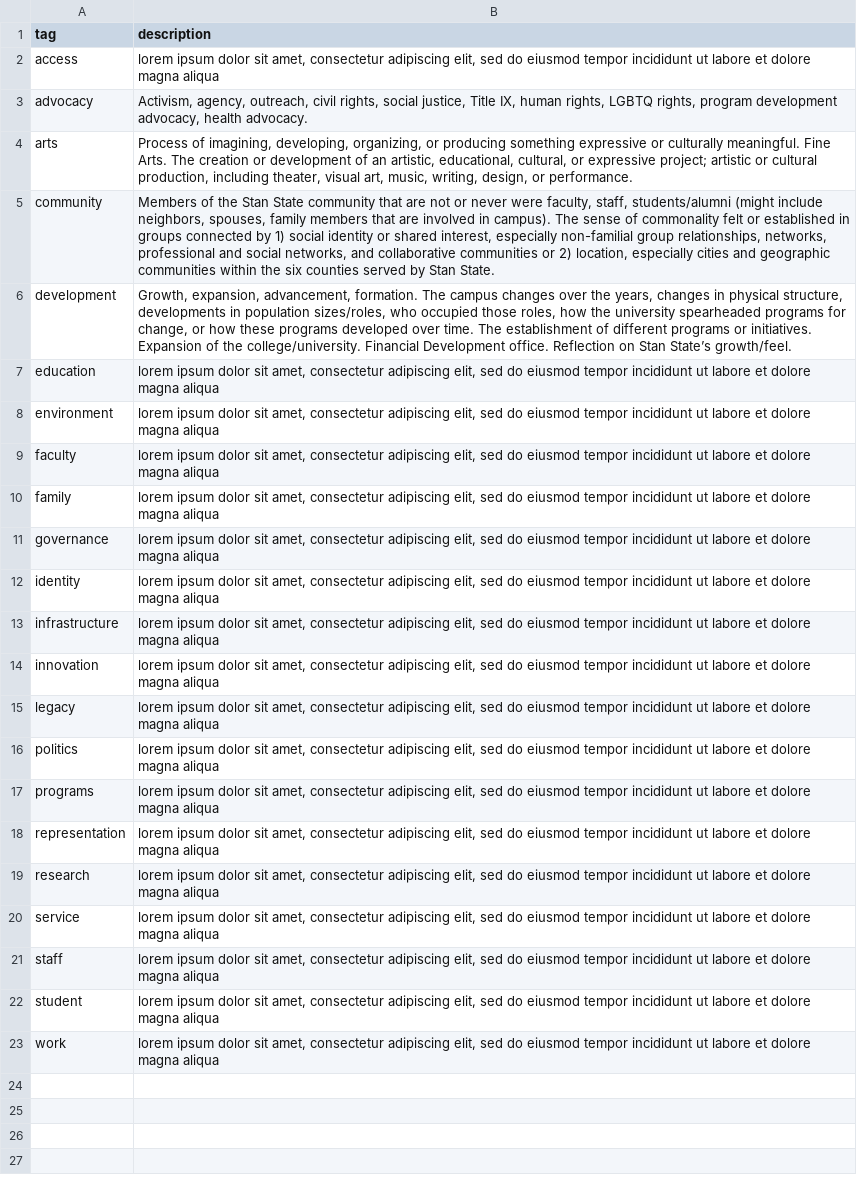
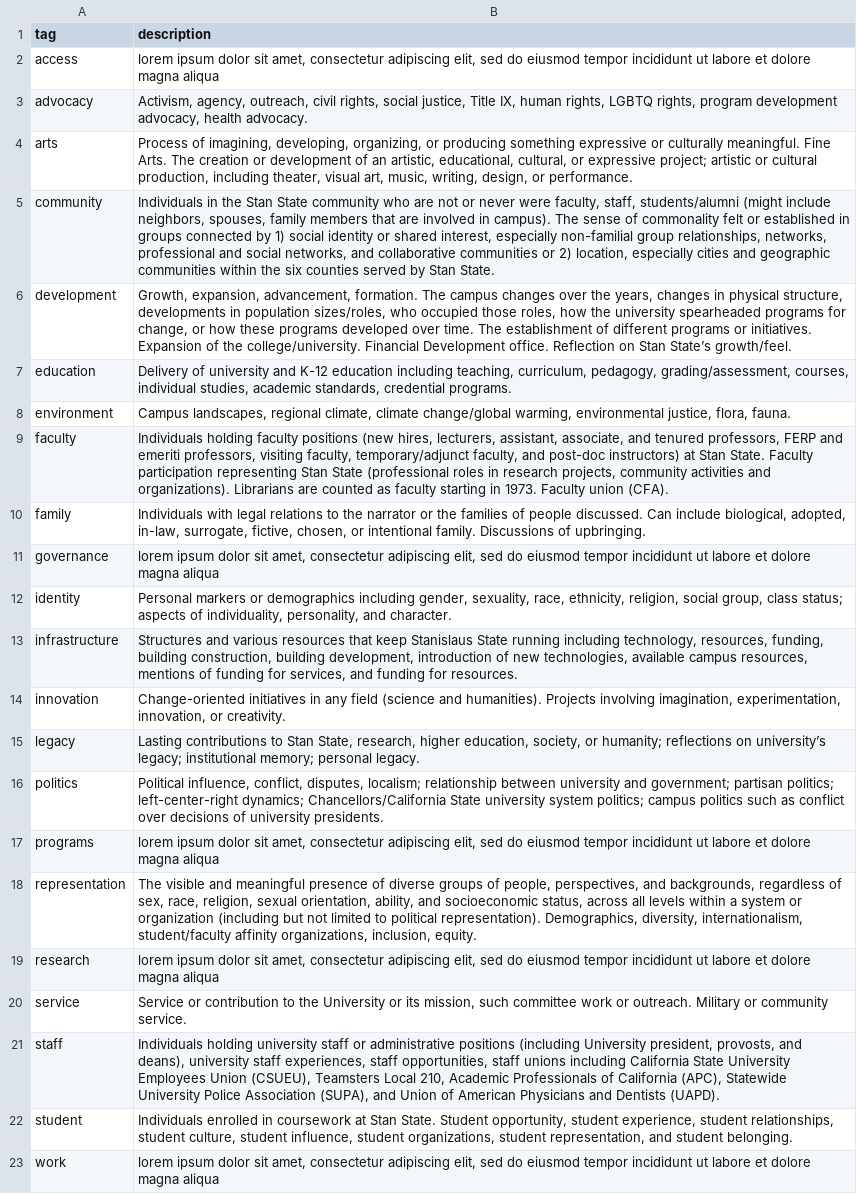
Before and after one commit to Stan-State-Public-History/Stan-State-Oral-Histories, a CSV file: _data/filters.csv, drawn as a sheet; the diff names each change by its address in the sheet, - before the commit and + after, or states it on an @@ line.

Commit message:
Revise tag descriptions in filters.csv
Updated descriptions for various tags in filters.csv to provide more detailed information.

```diff
--- a/_data/filters.csv
+++ b/_data/filters.csv
-B5 (description): Members of the Stan State community that are not…
+B5 (description): Individuals in the Stan State community who are not…
-B7 (description): lorem ipsum dolor sit amet, consectetur adipiscing elit, sed do eiusmod tempor incididunt ut labore et dolore magna aliqua
+B7 (description): Delivery of university and K-12 education including teaching, curriculum, pedagogy, grading/assessment, courses, individual studies, academic standards, credential programs.
-B8 (description): lorem ipsum dolor sit amet, consectetur adipiscing elit, sed do eiusmod tempor incididunt ut labore et dolore magna aliqua
+B8 (description): Campus landscapes, regional climate, climate change/global warming, environmental justice, flora, fauna.
-B9 (description): lorem ipsum dolor sit amet, consectetur adipiscing elit, sed do eiusmod tempor incididunt ut labore et dolore magna aliqua
+B9 (description): Individuals holding faculty positions (new hires, lecturers, assistant, associate, and tenured professors, FERP and emeriti professors, visiting faculty, temporary/adjunct faculty, and post-doc instructors) at Stan State. Faculty participation representing Stan State (professional roles in research projects, community activities and organizations). Librarians are counted as faculty starting in 1973. Faculty union (CFA).
-B10 (description): lorem ipsum dolor sit amet, consectetur adipiscing elit, sed do eiusmod tempor incididunt ut labore et dolore magna aliqua
+B10 (description): Individuals with legal relations to the narrator or the families of people discussed. Can include biological, adopted, in-law, surrogate, fictive, chosen, or intentional family. Discussions of upbringing.
-B12 (description): lorem ipsum dolor sit amet, consectetur adipiscing elit, sed do eiusmod tempor incididunt ut labore et dolore magna aliqua
+B12 (description): Personal markers or demographics including gender, sexuality, race, ethnicity, religion, social group, class status; aspects of individuality, personality, and character.
-B13 (description): lorem ipsum dolor sit amet, consectetur adipiscing elit, sed do eiusmod tempor incididunt ut labore et dolore magna aliqua
+B13 (description): Structures and various resources that keep Stanislaus State running including technology, resources, funding, building construction, building development, introduction of new technologies, available campus resources, mentions of funding for services, and funding for resources.
-B14 (description): lorem ipsum dolor sit amet, consectetur adipiscing elit, sed do eiusmod tempor incididunt ut labore et dolore magna aliqua
+B14 (description): Change-oriented initiatives in any field (science and humanities). Projects involving imagination, experimentation, innovation, or creativity.
-B15 (description): lorem ipsum dolor sit amet, consectetur adipiscing elit, sed do eiusmod tempor incididunt ut labore et dolore magna aliqua
+B15 (description): Lasting contributions to Stan State, research, higher education, society, or humanity; reflections on university’s legacy; institutional memory; personal legacy.
-B16 (description): lorem ipsum dolor sit amet, consectetur adipiscing elit, sed do eiusmod tempor incididunt ut labore et dolore magna aliqua
+B16 (description): Political influence, conflict, disputes, localism; relationship between university and government; partisan politics; left-center-right dynamics; Chancellors/California State university system politics; campus politics such as conflict over decisions of university presidents.
-B18 (description): lorem ipsum dolor sit amet, consectetur adipiscing elit, sed do eiusmod tempor incididunt ut labore et dolore magna aliqua
+B18 (description): The visible and meaningful presence of diverse groups of people, perspectives, and backgrounds, regardless of sex, race, religion, sexual orientation, ability, and socioeconomic status, across all levels within a system or organization (including but not limited to political representation). Demographics, diversity, internationalism, student/faculty affinity organizations, inclusion, equity.
-B20 (description): lorem ipsum dolor sit amet, consectetur adipiscing elit, sed do eiusmod tempor incididunt ut labore et dolore magna aliqua
+B20 (description): Service or contribution to the University or its mission, such committee work or outreach. Military or community service.
-B21 (description): lorem ipsum dolor sit amet, consectetur adipiscing elit, sed do eiusmod tempor incididunt ut labore et dolore magna aliqua
+B21 (description): Individuals holding university staff or administrative positions (including University president, provosts, and deans), university staff experiences, staff opportunities, staff unions including California State University Employees Union (CSUEU), Teamsters Local 210, Academic Professionals of California (APC), Statewide University Police Association (SUPA), and Union of American Physicians and Dentists (UAPD).
-B22 (description): lorem ipsum dolor sit amet, consectetur adipiscing elit, sed do eiusmod tempor incididunt ut labore et dolore magna aliqua
+B22 (description): Individuals enrolled in coursework at Stan State. Student opportunity, student experience, student relationships, student culture, student influence, student organizations, student representation, and student belonging.
```
